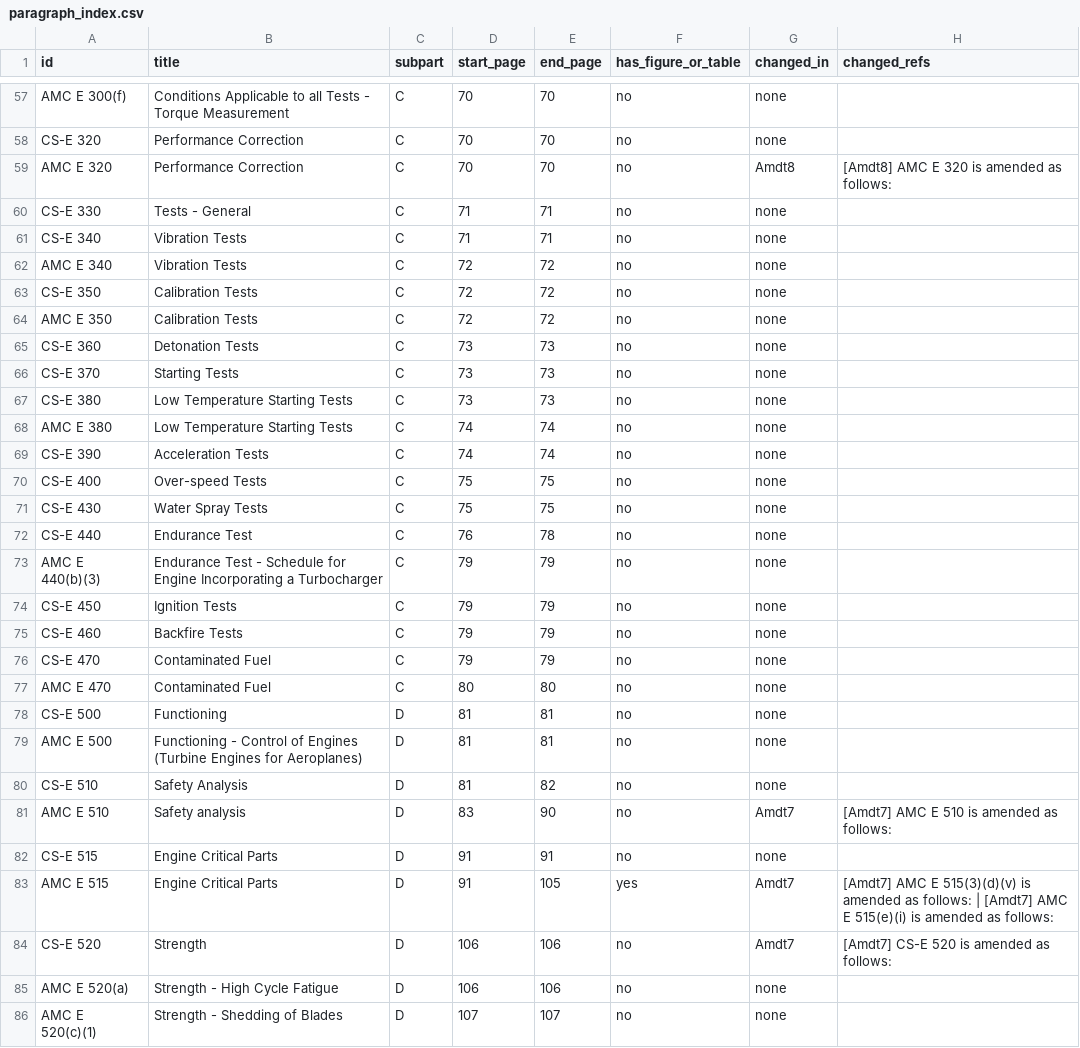
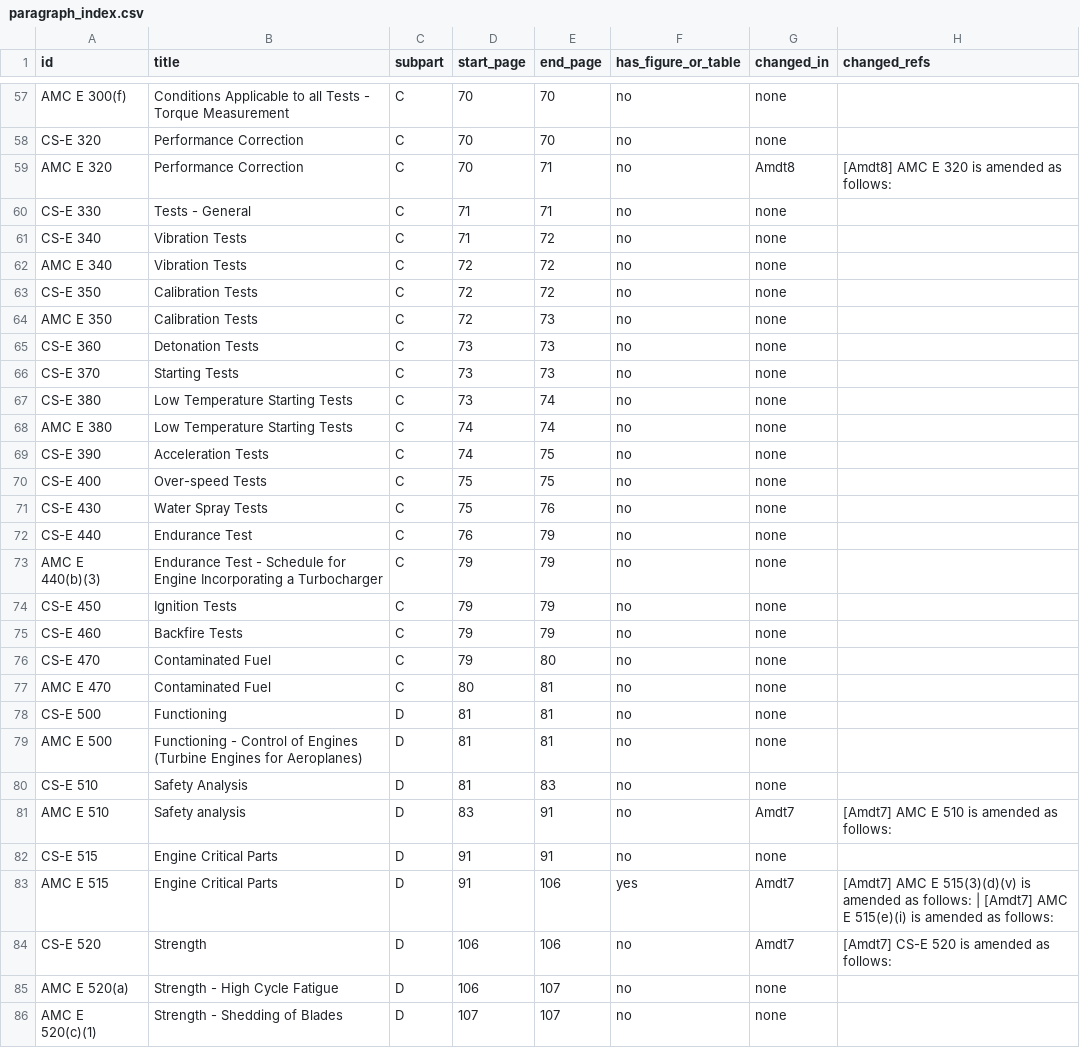
Before and after one commit to evrenge/CS-E, a CSV file: work/paragraph_index.csv, drawn as a sheet; only a part is shown, gaps mark what is left out; the diff covers the shown part only.

```diff
--- a/work/paragraph_index.csv
+++ b/work/paragraph_index.csv
@@ -58,16 +58,16 @@ AMC E 300(f),Conditions Applicable to all Tests - Torque Measurement,C,70,70,no,
 CS-E 320,Performance Correction,C,70,70,no,none,
-AMC E 320,Performance Correction,C,70,70,no,Amdt8,[Amdt8] AMC E 320 is amended as follows:
+AMC E 320,Performance Correction,C,70,71,no,Amdt8,[Amdt8] AMC E 320 is amended as follows:
 CS-E 330,Tests - General,C,71,71,no,none,
-CS-E 340,Vibration Tests,C,71,71,no,none,
+CS-E 340,Vibration Tests,C,71,72,no,none,
 AMC E 340,Vibration Tests,C,72,72,no,none,
 CS-E 350,Calibration Tests,C,72,72,no,none,
-AMC E 350,Calibration Tests,C,72,72,no,none,
+AMC E 350,Calibration Tests,C,72,73,no,none,
 CS-E 360,Detonation Tests,C,73,73,no,none,
 CS-E 370,Starting Tests,C,73,73,no,none,
-CS-E 380,Low Temperature Starting Tests,C,73,73,no,none,
+CS-E 380,Low Temperature Starting Tests,C,73,74,no,none,
 AMC E 380,Low Temperature Starting Tests,C,74,74,no,none,
-CS-E 390,Acceleration Tests,C,74,74,no,none,
+CS-E 390,Acceleration Tests,C,74,75,no,none,
 CS-E 400,Over-speed Tests,C,75,75,no,none,
-CS-E 430,Water Spray Tests,C,75,75,no,none,
-CS-E 440,Endurance Test,C,76,78,no,none,
+CS-E 430,Water Spray Tests,C,75,76,no,none,
+CS-E 440,Endurance Test,C,76,79,no,none,
 AMC E 440(b)(3),Endurance Test - Schedule for Engine Incorporating a Turbocharger,C,79,79,no,none,
@@ -75,12 +75,12 @@ CS-E 450,Ignition Tests,C,79,79,no,none,
 CS-E 460,Backfire Tests,C,79,79,no,none,
-CS-E 470,Contaminated Fuel,C,79,79,no,none,
-AMC E 470,Contaminated Fuel,C,80,80,no,none,
+CS-E 470,Contaminated Fuel,C,79,80,no,none,
+AMC E 470,Contaminated Fuel,C,80,81,no,none,
 CS-E 500,Functioning,D,81,81,no,none,
 AMC E 500,Functioning - Control of Engines (Turbine Engines for Aeroplanes),D,81,81,no,none,
-CS-E 510,Safety Analysis,D,81,82,no,none,
-AMC E 510,Safety analysis,D,83,90,no,Amdt7,[Amdt7] AMC E 510 is amended as follows:
+CS-E 510,Safety Analysis,D,81,83,no,none,
+AMC E 510,Safety analysis,D,83,91,no,Amdt7,[Amdt7] AMC E 510 is amended as follows:
 CS-E 515,Engine Critical Parts,D,91,91,no,none,
-AMC E 515,Engine Critical Parts,D,91,105,yes,Amdt7,[Amdt7] AMC E 515(3)(d)(v) is amended as follows: | [Amdt7] AMC E 515(e)(i) is amended as follows:
+AMC E 515,Engine Critical Parts,D,91,106,yes,Amdt7,[Amdt7] AMC E 515(3)(d)(v) is amended as follows: | [Amdt7] AMC E 515(e)(i) is amended as follows:
 CS-E 520,Strength,D,106,106,no,Amdt7,[Amdt7] CS-E 520 is amended as follows:
-AMC E 520(a),Strength - High Cycle Fatigue,D,106,106,no,none,
+AMC E 520(a),Strength - High Cycle Fatigue,D,106,107,no,none,
 AMC E 520(c)(1),Strength - Shedding of Blades,D,107,107,no,none,
```
Also changed, not shown: 89 edited cells elsewhere in this file, 10 other files.
